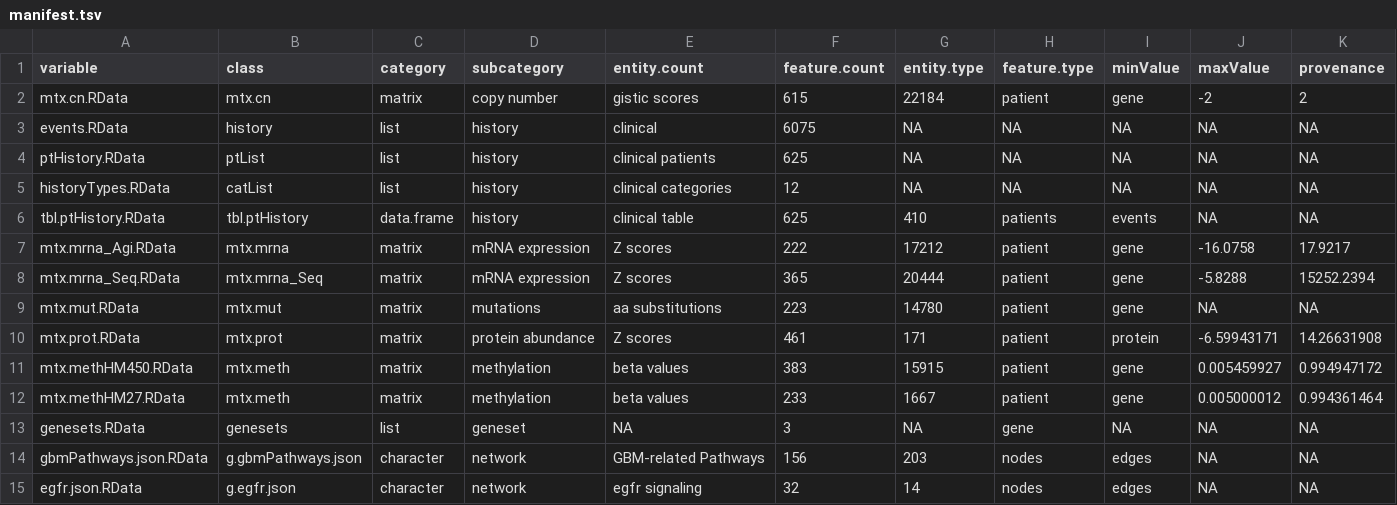
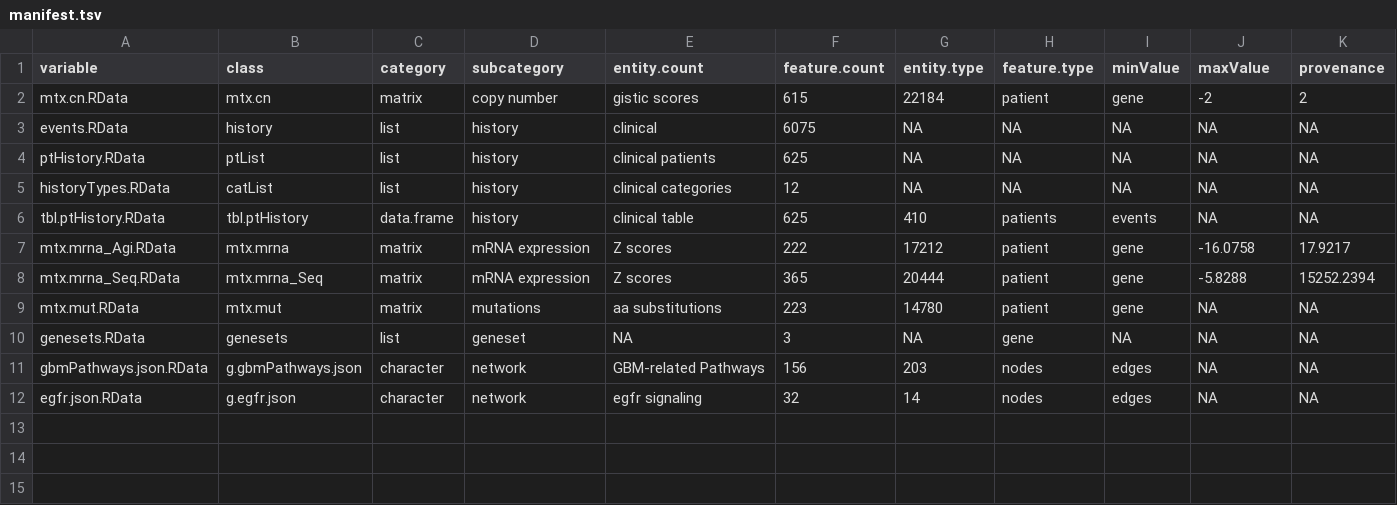
Before and after one commit to FredHutch/Oncoscape, a TSV file: r_modules/dataPackages/TCGAcoadread/inst/extdata/manifest.tsv, drawn as a sheet; only a part is shown; rows hold the shown columns only; the diff names each change by its address in the sheet, - before the commit and + after, or states it on an @@ line.

```diff
--- a/r_modules/dataPackages/TCGAcoadread/inst/extdata/manifest.tsv
+++ b/r_modules/dataPackages/TCGAcoadread/inst/extdata/manifest.tsv
-row 10: mtx.prot.RData | mtx.prot | matrix | protein abundance | Z scores | 461 | 171 | patient | protein | -6.59943171 | 14.26631908
-row 11: mtx.methHM450.RData | mtx.meth | matrix | methylation | beta values | 383 | 15915 | patient | gene | 0.005459927 | 0.994947172
-row 12: mtx.methHM27.RData | mtx.meth | matrix | methylation | beta values | 233 | 1667 | patient | gene | 0.005000012 | 0.994361464
```
Also changed, not shown: r_modules/dataPackages/TCGAbrca/inst/extdata/manifest.tsv, r_modules/dataPackages/TCGAhnsc/inst/extdata/manifest.tsv, 12 other files.
